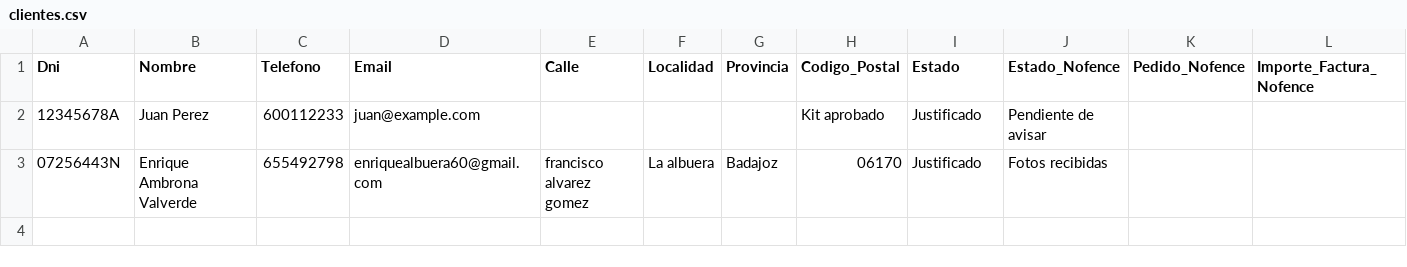
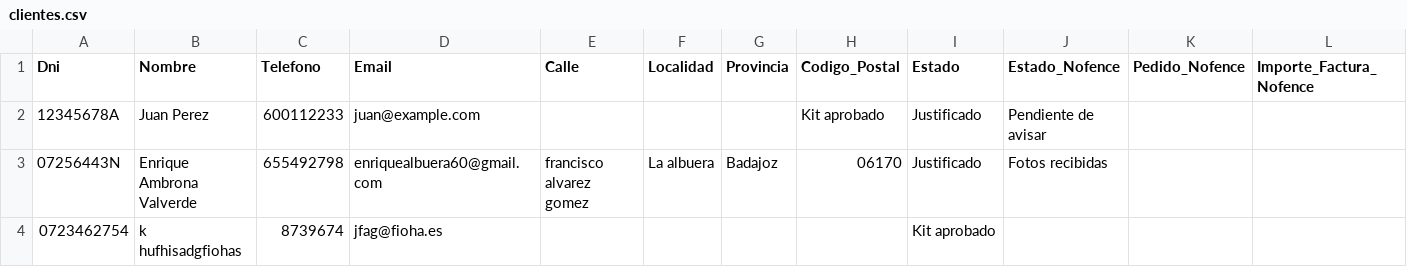
Before and after one commit to enriquesda/Control-Nofence, a CSV file: backend/data/clientes.csv, drawn as a sheet; only a part is shown; rows hold the shown columns only; the diff names each change by its address in the sheet, - before the commit and + after, or states it on an @@ line.

```diff
--- a/backend/data/clientes.csv
+++ b/backend/data/clientes.csv
+row 4: 0723462754 | k hufhisadgfiohas | 8739674 | jfag@fioha.es |  |  |  |  | Kit aprobado
```
Also changed, not shown: backend/data/facturas.csv, backend/data/kit_digital.csv, 1 other file.
